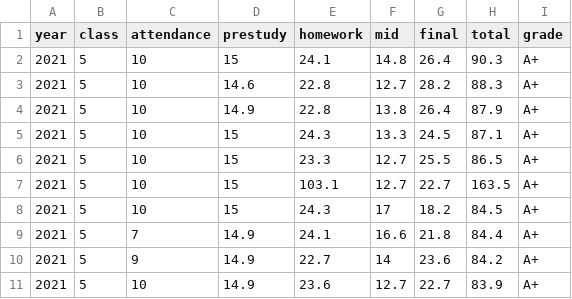
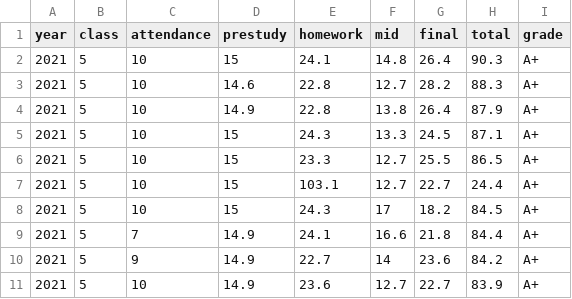
Before and after one commit to kshan226/grade, a CSV file: sts.csv, drawn as a sheet; only a part is shown.

Commit message:
Update sts.csv

```diff
--- a/sts.csv
+++ b/sts.csv
@@ -6,3 +6,3 @@ year,class,attendance,prestudy,homework,mid,final,total,grade
 2021,5,10,15,23.3,12.7,25.5,86.5,A+
-2021,5,10,15,103.1,12.7,22.7,163.5,A+
+2021,5,10,15,103.1,12.7,22.7,24.4,A+
 2021,5,10,15,24.3,17,18.2,84.5,A+
```
